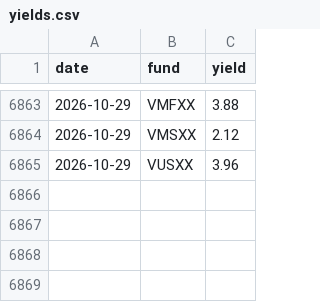
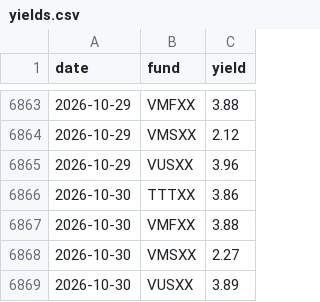
Before and after one commit to mmfyields/mmf-yields, a CSV file: docs/data/yields.csv, drawn as a sheet; only a part is shown, gaps mark what is left out; the diff names each change by its address in the sheet, - before the commit and + after, or states it on an @@ line.

Commit message:
Update yields 2026-11-01

```diff
--- a/docs/data/yields.csv
+++ b/docs/data/yields.csv
+row 6866: 2026-10-30 | TTTXX | 3.86
+row 6867: 2026-10-30 | VMFXX | 3.88
+row 6868: 2026-10-30 | VMSXX | 2.27
+row 6869: 2026-10-30 | VUSXX | 3.89
```
Also changed, not shown: logs/poll_log.csv.
